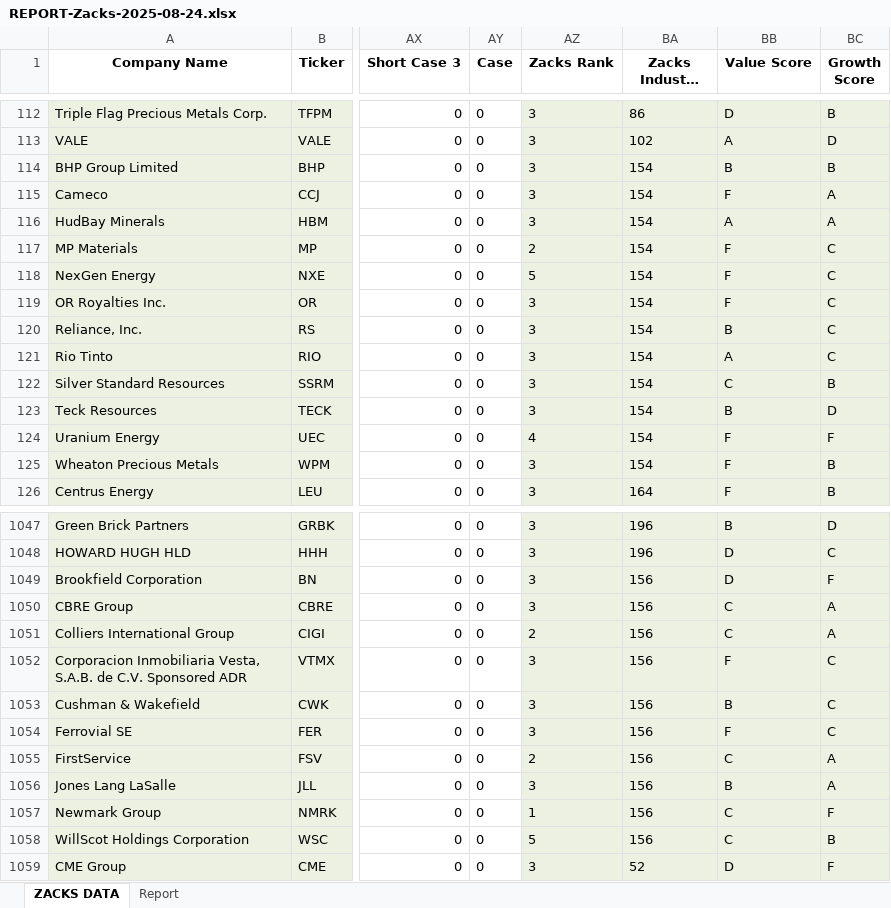
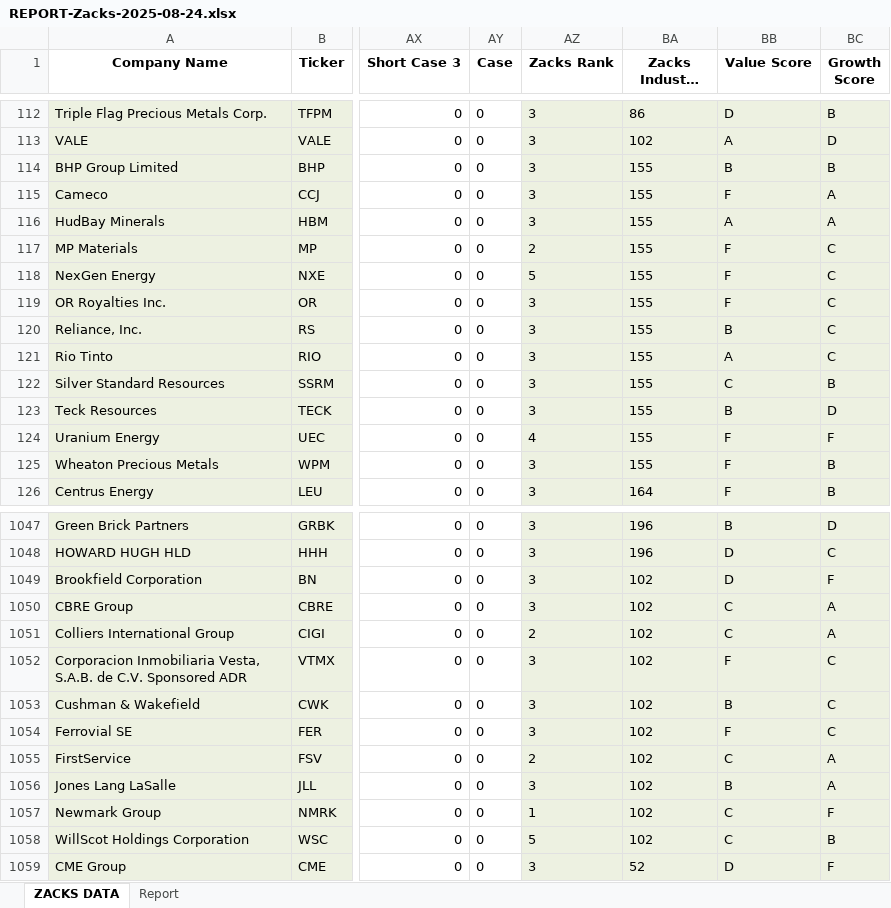
Before and after one commit to omkararade/market-reports, an Excel workbook: REPORT-Zacks-2025-08-24.xlsx, sheet ZACKS DATA, drawn as a sheet; only a part is shown, gaps mark what is left out; long unchanged cells end in …; values as stored, in another font and other column widths than the file's, no borders; the diff covers the shown part only; the diff names each change by its address in the sheet, - before the commit and + after, or states it on an @@ line.

```diff
--- a/REPORT-Zacks-2025-08-24.xlsx (sheet ZACKS DATA)
+++ b/REPORT-Zacks-2025-08-24.xlsx (sheet ZACKS DATA)
-BA114:BA125 (Zacks Industry Rank): 154
+BA114:BA125 (Zacks Industry Rank): 155
-BA1049:BA1058 (Zacks Industry Rank): 156
+BA1049:BA1058 (Zacks Industry Rank): 102
```
Also changed, not shown: 42 edited cells elsewhere in this sheet, sheet Report, Market_Finance_report_All_Ticker.xlsx, market_report_2025-08-24.xlsx.
